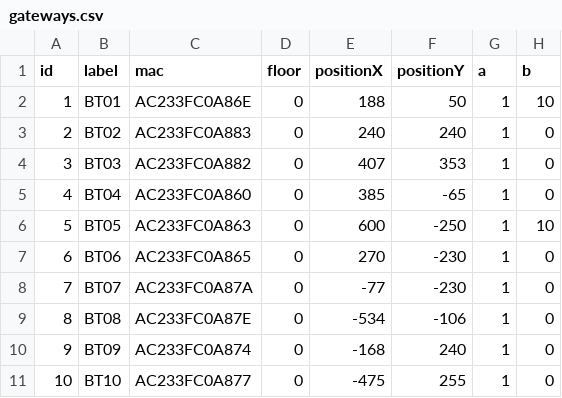
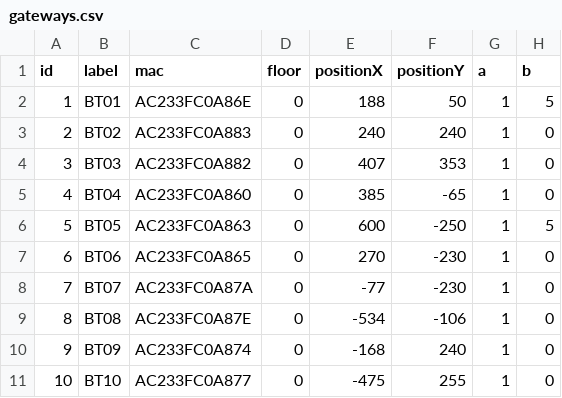
Before and after one commit to saulrivera/hola, a CSV file: src/main/resources/gateways.csv, drawn as a sheet; only a part is shown.

Commit message:
fix: nurses station

```diff
--- a/src/main/resources/gateways.csv
+++ b/src/main/resources/gateways.csv
@@ -1,3 +1,3 @@
 id,label,mac,floor,positionX,positionY,a,b
-1,BT01,AC233FC0A86E,0,188,50,1,10
+1,BT01,AC233FC0A86E,0,188,50,1,5
 2,BT02,AC233FC0A883,0,240,240,1,0
@@ -5,3 +5,3 @@ id,label,mac,floor,positionX,positionY,a,b
 4,BT04,AC233FC0A860,0,385,-65,1,0
-5,BT05,AC233FC0A863,0,600,-250,1,10
+5,BT05,AC233FC0A863,0,600,-250,1,5
 6,BT06,AC233FC0A865,0,270,-230,1,0
```
